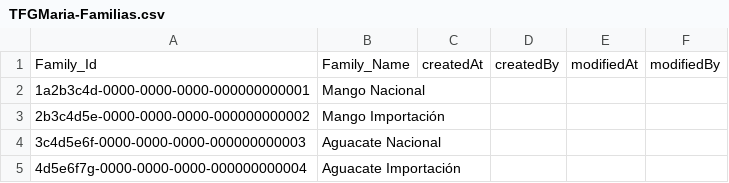
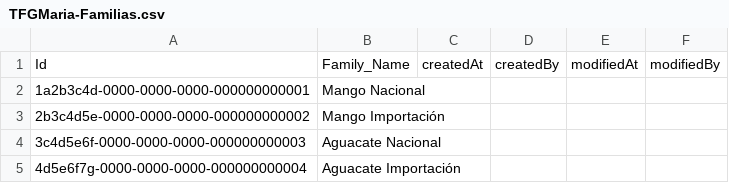
Before and after one commit to Marmaiz/TFGv1, a CSV file: db/data/TFGMaria-Familias.csv, drawn as a sheet.

```diff
--- a/db/data/TFGMaria-Familias.csv
+++ b/db/data/TFGMaria-Familias.csv
@@ -1,2 +1,2 @@
-Family_Id,Family_Name,createdAt,createdBy,modifiedAt,modifiedBy
+Id,Family_Name,createdAt,createdBy,modifiedAt,modifiedBy
 1a2b3c4d-0000-0000-0000-000000000001,Mango Nacional
```
Also changed, not shown: db/data/TFGMaria-Caja.csv, db/data/TFGMaria-Calibre.csv, 18 other files.
